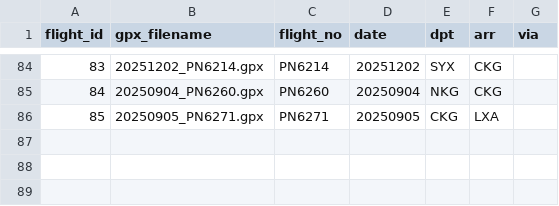
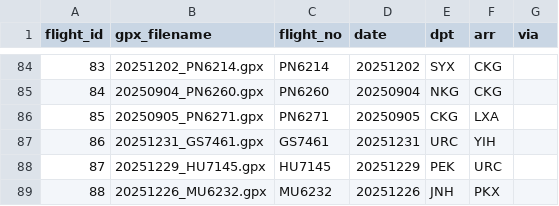
Before and after one commit to wu-ys/wheredidIgo, a CSV file: flights/flights.csv, drawn as a sheet; only a part is shown, gaps mark what is left out.

```diff
--- a/flights/flights.csv
+++ b/flights/flights.csv
@@ -86 +86,4 @@ flight_id,gpx_filename,flight_no,date,dpt,arr,via
 85,20250905_PN6271.gpx,PN6271,20250905,CKG,LXA,
+86,20251231_GS7461.gpx,GS7461,20251231,URC,YIH,
+87,20251229_HU7145.gpx,HU7145,20251229,PEK,URC,
+88,20251226_MU6232.gpx,MU6232,20251226,JNH,PKX,
```
Also changed, not shown: flights/airport.csv, railway/railway.csv, 16 other files.
